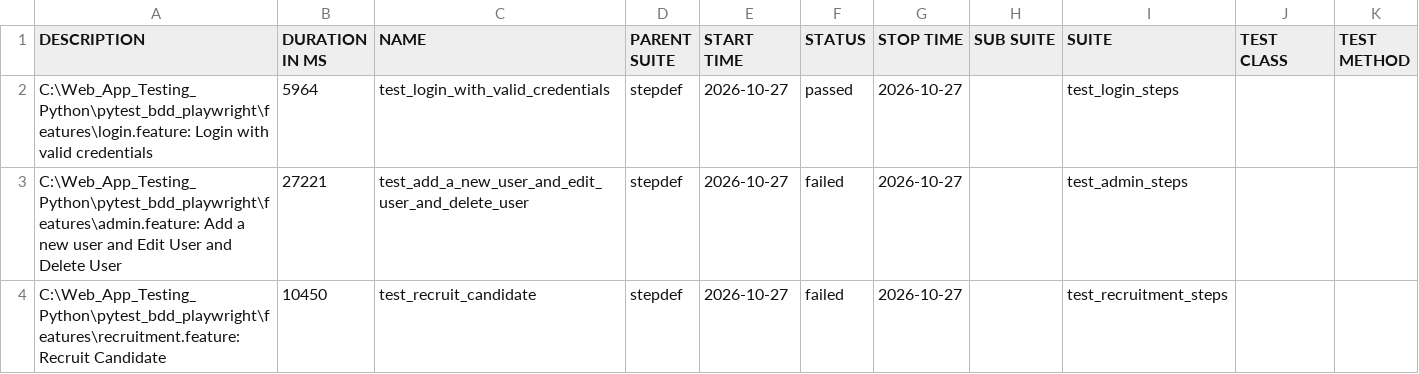
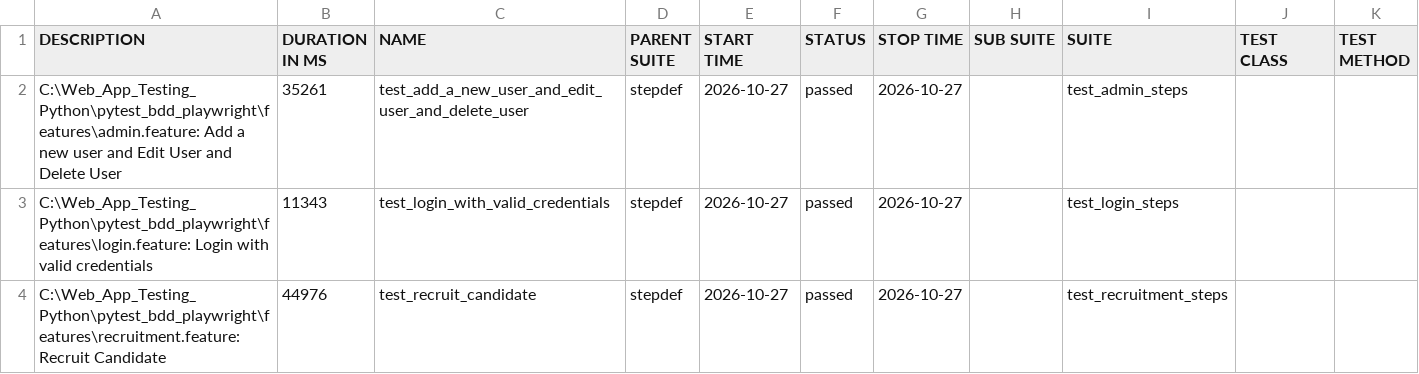
Before and after one commit to kshitijchouhan-dot/PythonPlaywright, a CSV file: allure-report/data/suites.csv, drawn as a sheet.

```diff
--- a/allure-report/data/suites.csv
+++ b/allure-report/data/suites.csv
@@ -1,4 +1,4 @@
 "DESCRIPTION","DURATION IN MS","NAME","PARENT SUITE","START TIME","STATUS","STOP TIME","SUB SUITE","SUITE","TEST CLASS","TEST METHOD"
-"C:\Web_App_Testing_Python\pytest_bdd_playwright\features\login.feature: Login with valid credentials","5964","test_login_with_valid_credentials","stepdef","2026-10-27","passed","2026-10-27","","test_login_steps","",""
-"C:\Web_App_Testing_Python\pytest_bdd_playwright\features\admin.feature: Add a new user and Edit User and Delete User","27221","test_add_a_new_user_and_edit_user_and_delete_user","stepdef","2026-10-27","failed","2026-10-27","","test_admin_steps","",""
-"C:\Web_App_Testing_Python\pytest_bdd_playwright\features\recruitment.feature: Recruit Candidate","10450","test_recruit_candidate","stepdef","2026-10-27","failed","2026-10-27","","test_recruitment_steps","",""
+"C:\Web_App_Testing_Python\pytest_bdd_playwright\features\admin.feature: Add a new user and Edit User and Delete User","35261","test_add_a_new_user_and_edit_user_and_delete_user","stepdef","2026-10-27","passed","2026-10-27","","test_admin_steps","",""
+"C:\Web_App_Testing_Python\pytest_bdd_playwright\features\login.feature: Login with valid credentials","11343","test_login_with_valid_credentials","stepdef","2026-10-27","passed","2026-10-27","","test_login_steps","",""
+"C:\Web_App_Testing_Python\pytest_bdd_playwright\features\recruitment.feature: Recruit Candidate","44976","test_recruit_candidate","stepdef","2026-10-27","passed","2026-10-27","","test_recruitment_steps","",""
```
Also changed, not shown: 26 other files.
